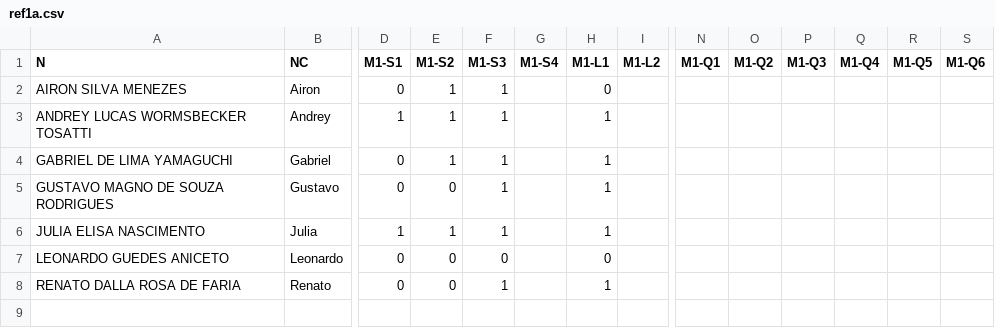
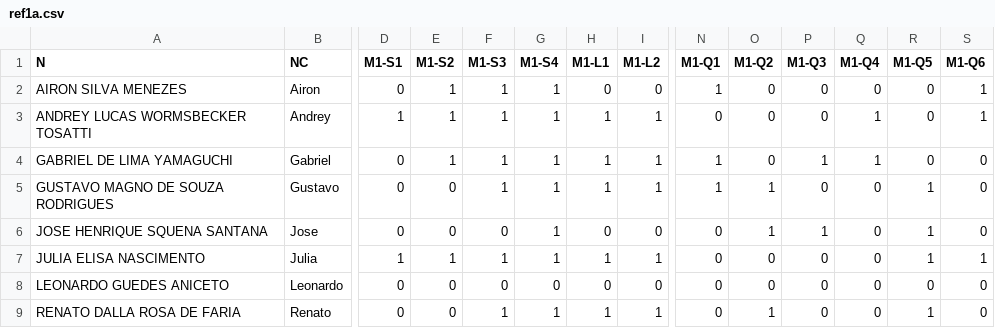
Before and after one commit to fernandocastillovicencio/medias-UB-castillo, a CSV file: ref1a.csv, drawn as a sheet; only a part is shown, gaps mark what is left out; addresses are those after the commit; rows hold the shown columns only; the diff names each change by its address in the sheet, - before the commit and + after, or states it on an @@ line.

```diff
--- a/ref1a.csv
+++ b/ref1a.csv
-G2:G5 (M1-S4): (empty)
+G2:G5 (M1-S4): 1
-I2 (M1-L2): (empty)
+I2 (M1-L2): 0
-N2 (M1-Q1): (empty)
+N2 (M1-Q1): 1
-O2:O4 (M1-Q2): (empty)
+O2:O4 (M1-Q2): 0
-P2:P3 (M1-Q3): (empty)
+P2:P3 (M1-Q3): 0
-Q2 (M1-Q4): (empty)
+Q2 (M1-Q4): 0
-R2:R4 (M1-Q5): (empty)
+R2:R4 (M1-Q5): 0
-S2:S3 (M1-Q6): (empty)
+S2:S3 (M1-Q6): 1
-I3:I5 (M1-L2): (empty)
+I3:I5 (M1-L2): 1
-N3 (M1-Q1): (empty)
+N3 (M1-Q1): 0
-Q3:Q4 (M1-Q4): (empty)
+Q3:Q4 (M1-Q4): 1
-N4:N5 (M1-Q1): (empty)
+N4:N5 (M1-Q1): 1
-P4 (M1-Q3): (empty)
+P4 (M1-Q3): 1
-S4:S5 (M1-Q6): (empty)
+S4:S5 (M1-Q6): 0
-O5 (M1-Q2): (empty)
+O5 (M1-Q2): 1
-P5 (M1-Q3): (empty)
+P5 (M1-Q3): 0
-Q5 (M1-Q4): (empty)
+Q5 (M1-Q4): 0
-R5 (M1-Q5): (empty)
+R5 (M1-Q5): 1
+row 6: JOSE HENRIQUE SQUENA SANTANA | Jose | 0 | 0 | 0 | 1 | 0 | 0 | 0 | 1 | 1 | 0 | 1 | 0
-G7 (M1-S4): (empty)
+G7 (M1-S4): 1
-I7 (M1-L2): (empty)
+I7 (M1-L2): 1
-N7:N9 (M1-Q1): (empty)
+N7:N9 (M1-Q1): 0
-O7:O8 (M1-Q2): (empty)
+O7:O8 (M1-Q2): 0
-P7:P9 (M1-Q3): (empty)
+P7:P9 (M1-Q3): 0
-Q7:Q9 (M1-Q4): (empty)
+Q7:Q9 (M1-Q4): 0
-R7 (M1-Q5): (empty)
+R7 (M1-Q5): 1
-S7 (M1-Q6): (empty)
+S7 (M1-Q6): 1
-G8 (M1-S4): (empty)
+G8 (M1-S4): 0
-I8 (M1-L2): (empty)
+I8 (M1-L2): 0
-R8 (M1-Q5): (empty)
+R8 (M1-Q5): 0
-S8:S9 (M1-Q6): (empty)
+S8:S9 (M1-Q6): 0
-G9 (M1-S4): (empty)
+G9 (M1-S4): 1
-I9 (M1-L2): (empty)
+I9 (M1-L2): 1
-O9 (M1-Q2): (empty)
+O9 (M1-Q2): 1
-R9 (M1-Q5): (empty)
+R9 (M1-Q5): 1
```
Also changed, not shown: 1 other file.
